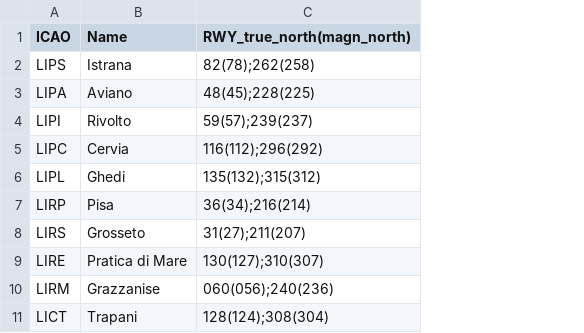
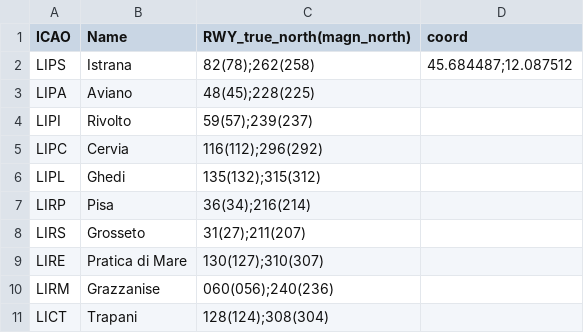
Before and after one commit to angelo79/total_step, a CSV file: airport_list.csv, drawn as a sheet; the diff names each change by its address in the sheet, - before the commit and + after, or states it on an @@ line.

```diff
--- a/airport_list.csv
+++ b/airport_list.csv
+column D (coord), row 2: 45.684487;12.087512
```
Also changed, not shown: 1 other file.
